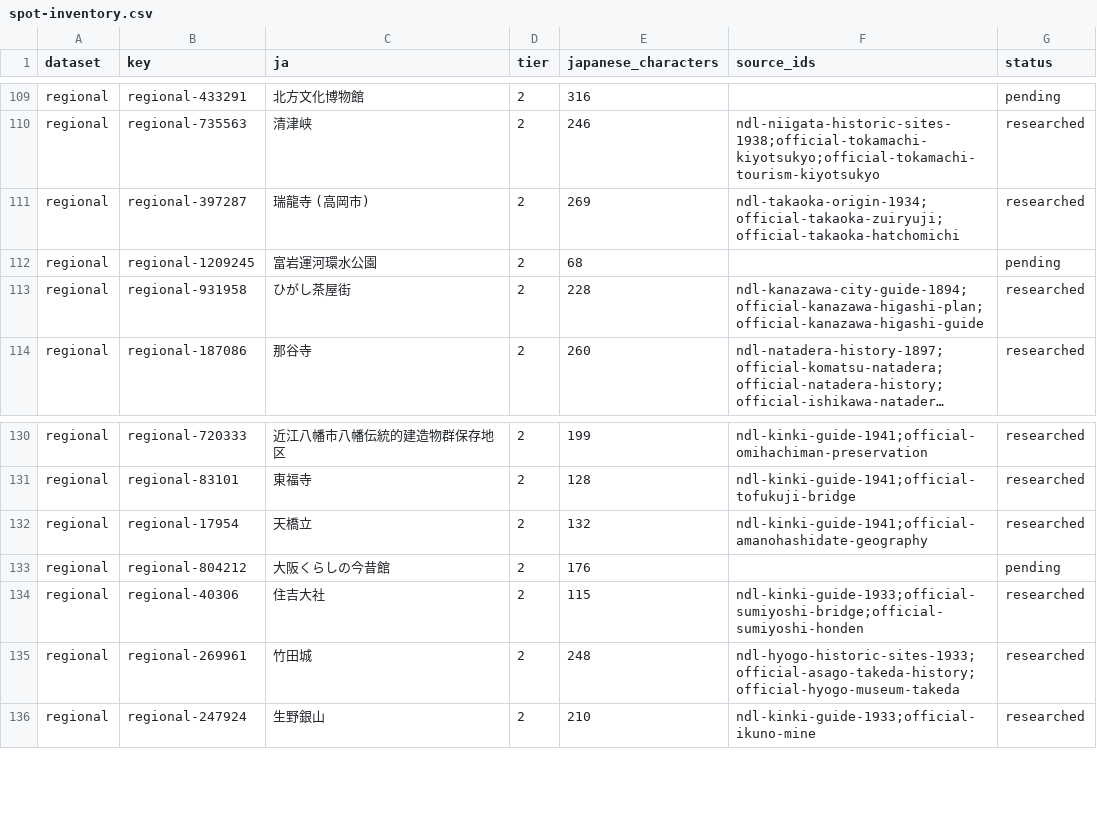
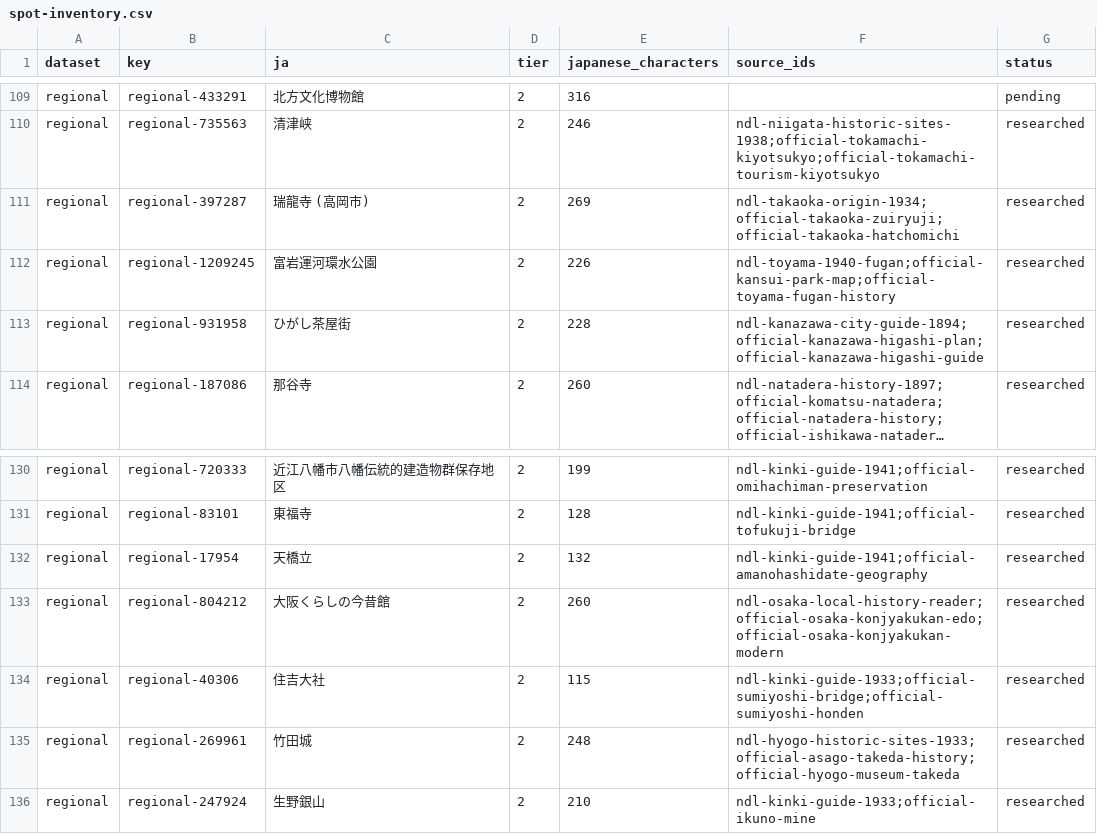
Before and after one commit to Roman-zebra/Website_history_Github, a CSV file: research/ndl/spot-inventory.csv, drawn as a sheet; only a part is shown, gaps mark what is left out; long unchanged cells end in ….

Commit message:
Research Fugan Canal Park and Osaka Museum of Housing and Living

```diff
--- a/research/ndl/spot-inventory.csv
+++ b/research/ndl/spot-inventory.csv
@@ -111,3 +111,3 @@
 "regional","regional-397287","瑞龍寺 (高岡市)","2","269","ndl-takaoka-origin-1934;official-takaoka-zuiryuji;official-takaoka-hatchomichi","researched"
-"regional","regional-1209245","富岩運河環水公園","2","68","","pending"
+"regional","regional-1209245","富岩運河環水公園","2","226","ndl-toyama-1940-fugan;official-kansui-park-map;official-toyama-fugan-history","researched"
 "regional","regional-931958","ひがし茶屋街","2","228","ndl-kanazawa-city-guide-1894;official-kanazawa-higashi-plan;official-kanazawa-higashi-guide","researched"
@@ -132,3 +132,3 @@
 "regional","regional-17954","天橋立","2","132","ndl-kinki-guide-1941;official-amanohashidate-geography","researched"
-"regional","regional-804212","大阪くらしの今昔館","2","176","","pending"
+"regional","regional-804212","大阪くらしの今昔館","2","260","ndl-osaka-local-history-reader;official-osaka-konjyakukan-edo;official-osaka-konjyakukan-modern","researched"
 "regional","regional-40306","住吉大社","2","115","ndl-kinki-guide-1933;official-sumiyoshi-bridge;official-sumiyoshi-honden","researched"
```
Also changed, not shown: 5 other files.
